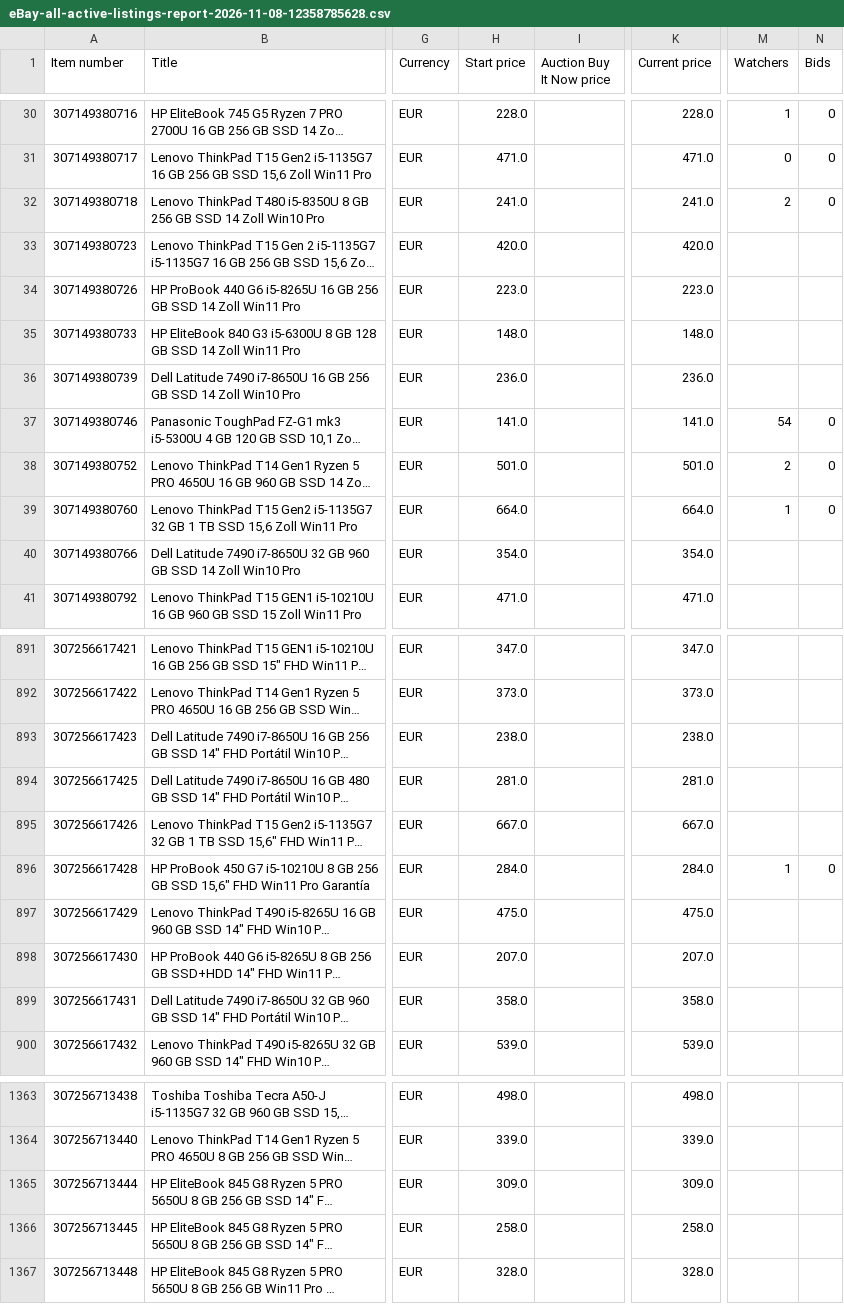
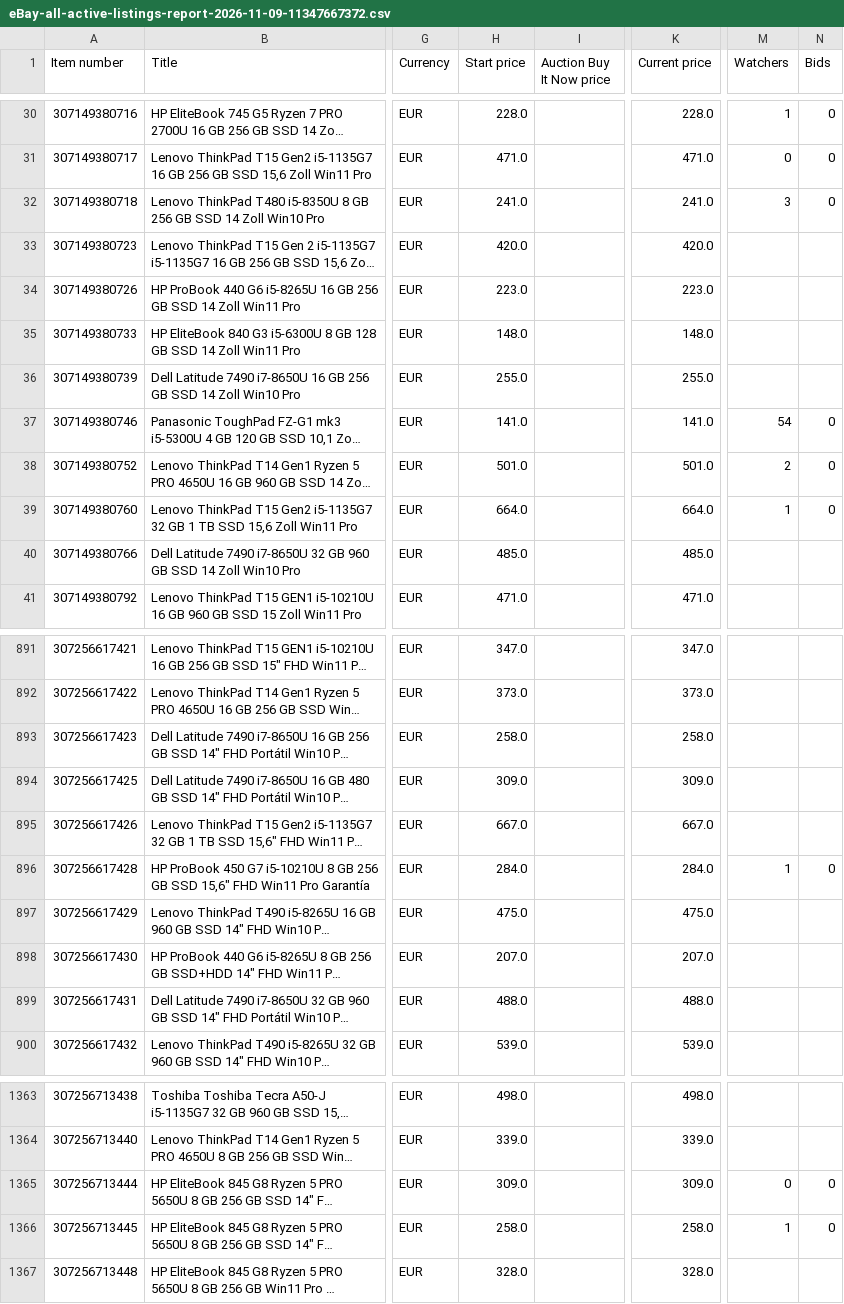
Before and after one commit to kompstock/ebay_de, a CSV file: input/ebay/eBay-all-active-listings-report-2026-11-09-11347667372.csv (was input/ebay/eBay-all-active-listings-report-2026-11-08-12358785628.csv), drawn as a sheet; only a part is shown, gaps mark what is left out; long unchanged cells end in …; the diff covers the shown part only; the diff names each change by its address in the sheet, - before the commit and + after, or states it on an @@ line.

Commit message:
Raport aktywnych ofert eBay (2026-11-10 06:11), usuniete stare: 1

```diff
--- a/input/ebay/eBay-all-active-listings-report-2026-11-08-12358785628.csv
+++ b/input/ebay/eBay-all-active-listings-report-2026-11-09-11347667372.csv
-M32 (Watchers): 2
+M32 (Watchers): 3
-H36 (Start price): 236.0
+H36 (Start price): 255.0
-K36 (Current price): 236.0
+K36 (Current price): 255.0
-H40 (Start price): 354.0
+H40 (Start price): 485.0
-K40 (Current price): 354.0
+K40 (Current price): 485.0
-H893 (Start price): 238.0
+H893 (Start price): 258.0
-K893 (Current price): 238.0
+K893 (Current price): 258.0
-H894 (Start price): 281.0
+H894 (Start price): 309.0
-K894 (Current price): 281.0
+K894 (Current price): 309.0
-H899 (Start price): 358.0
+H899 (Start price): 488.0
-K899 (Current price): 358.0
+K899 (Current price): 488.0
-M1365 (Watchers): (empty)
+M1365 (Watchers): 0
-N1365:N1366 (Bids): (empty)
+N1365:N1366 (Bids): 0
-M1366 (Watchers): (empty)
+M1366 (Watchers): 1
```
Also changed, not shown: 63 edited cells elsewhere in this file.
